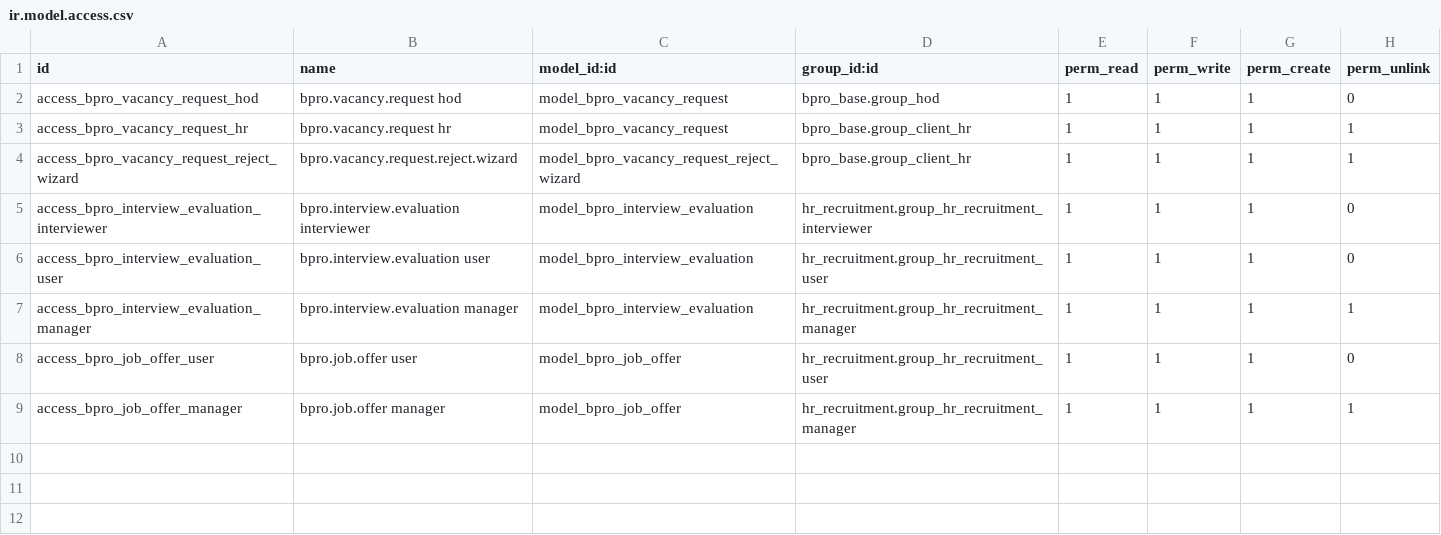
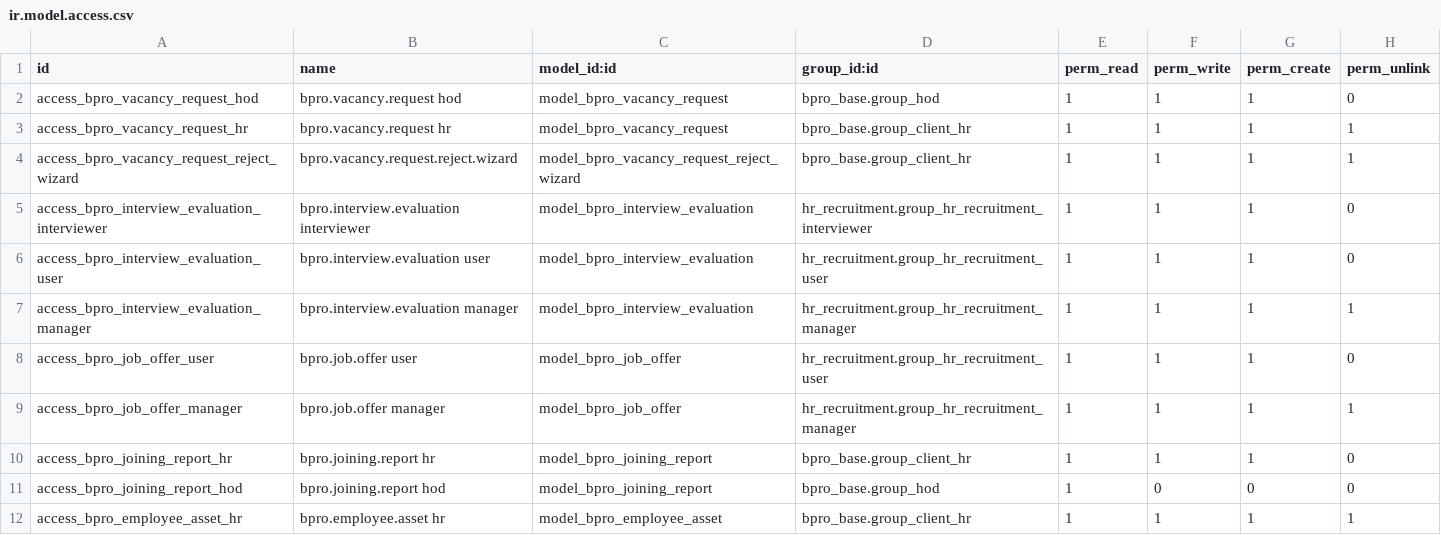
Before and after one commit to BABUKOLLAM/bpro_BES_MEP, a CSV file: addons/bpro_recruitment/security/ir.model.access.csv, drawn as a sheet; the diff names each change by its address in the sheet, - before the commit and + after, or states it on an @@ line.

Commit message:
Add joining report + employee asset tracking on hiring finalization (R4.5)
Finalizing hiring now auto-creates a joining-report tracker with an
SLA deadline (2/7/15/30 days, HR's policy choice) so onboarding
follow-up doesn't depend on someone remembering a manual step, plus
IT-asset issue/return tracking separate from bpro_plant's fixed-asset
register. Depends on bpro_lms to guarantee its induction
auto-enrollment fires ahead of this module's own setup - verified via
odoo shell that a real membership record gets created, not assumed.

```diff
--- a/addons/bpro_recruitment/security/ir.model.access.csv
+++ b/addons/bpro_recruitment/security/ir.model.access.csv
+row 10: access_bpro_joining_report_hr | bpro.joining.report hr | model_bpro_joining_report | bpro_base.group_client_hr | 1 | 1 | 1 | 0
+row 11: access_bpro_joining_report_hod | bpro.joining.report hod | model_bpro_joining_report | bpro_base.group_hod | 1 | 0 | 0 | 0
+row 12: access_bpro_employee_asset_hr | bpro.employee.asset hr | model_bpro_employee_asset | bpro_base.group_client_hr | 1 | 1 | 1 | 1
```
Also changed, not shown: 9 other files.
